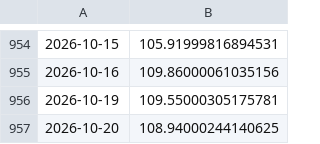
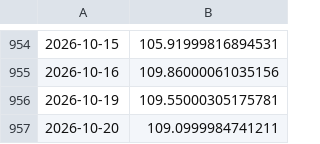
Before and after one commit to bartek-filipiuk/oil-predict, a CSV file: data/brent.csv, drawn as a sheet; only a part is shown, gaps mark what is left out.

```diff
--- a/data/brent.csv
+++ b/data/brent.csv
@@ -956,2 +956,2 @@
 2026-10-19,109.55000305175781
-2026-10-20,108.94000244140625
+2026-10-20,109.0999984741211
```
Also changed, not shown: data/predictions.csv, data/ulsd.csv, 3 other files.
